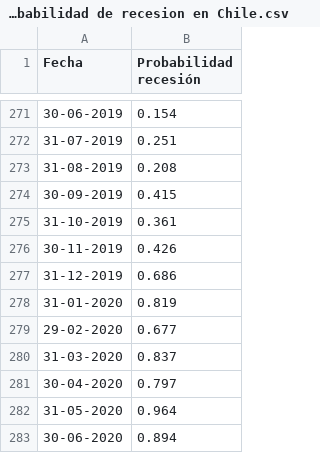
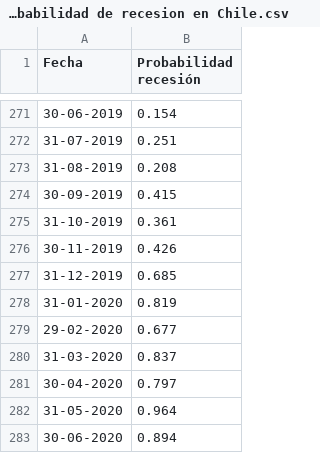
Before and after one commit to percepcioneseconomicas/indices, a CSV file: Clapes UC Probabilidad de recesion en Chile.csv, drawn as a sheet; only a part is shown, gaps mark what is left out; the diff covers the shown part only.

```diff
--- a/Clapes UC Probabilidad de recesion en Chile.csv
+++ b/Clapes UC Probabilidad de recesion en Chile.csv
@@ -276,3 +276,3 @@
 30-11-2019,0.426
-31-12-2019,0.686
+31-12-2019,0.685
 31-01-2020,0.819
```
Also changed, not shown: 1 added row and 4 edited cells elsewhere in this file, Clapes UC EPU.csv, Clapes UC IEC Coyuntura.csv.
